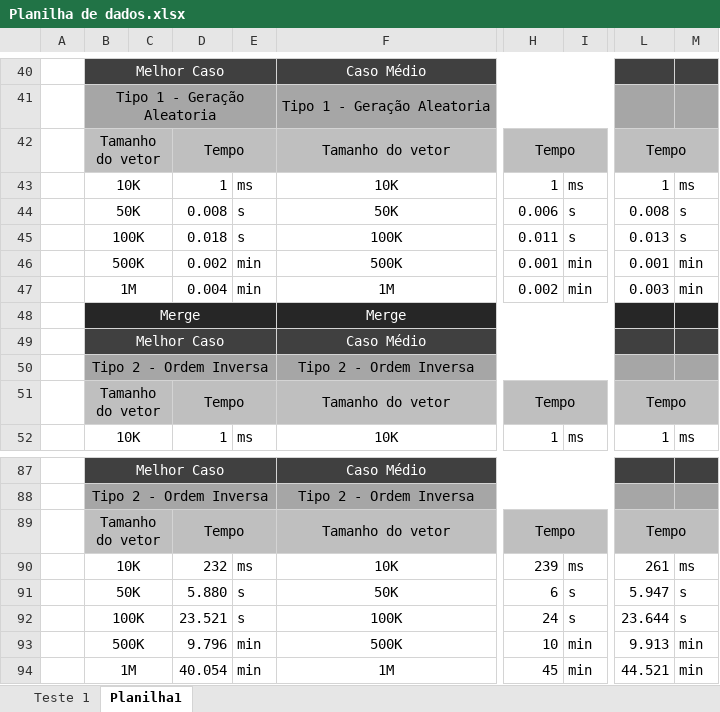
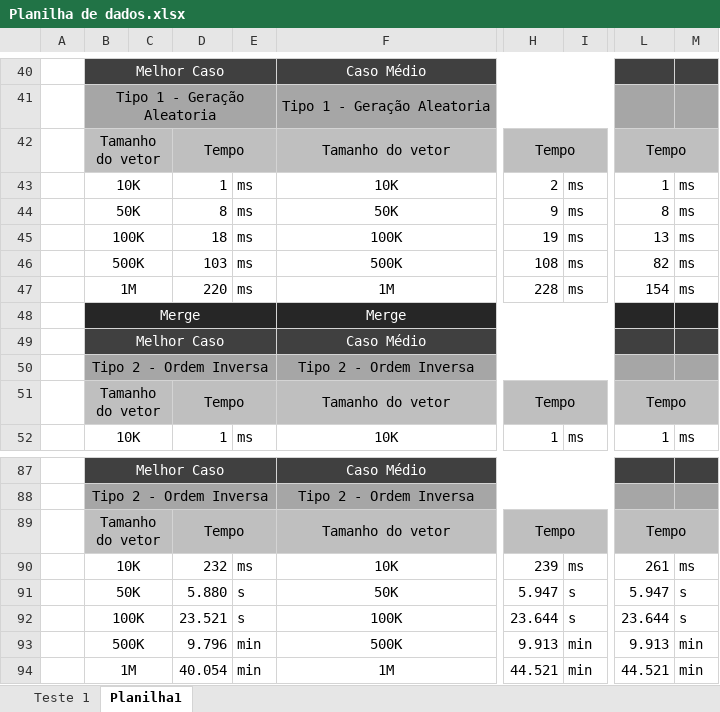
Before and after one commit to Zaldef/Projeto-II-Estrutura-de-Dados, an Excel workbook: Planilha de dados.xlsx, sheet Planilha1, drawn as a sheet; only a part is shown, gaps mark what is left out; values as stored, in another font and other column widths than the file's, no borders; the diff covers the shown part only; the diff names each change by its address in the sheet, - before the commit and + after, or states it on an @@ line.

Commit message:
Update Planilha de dados.xlsx

```diff
--- a/Planilha de dados.xlsx (sheet Planilha1)
+++ b/Planilha de dados.xlsx (sheet Planilha1)
-H43: 1
+H43: 2
-D44: 0.008
+D44: 8
-E44:E45: s
+E44:E45: ms
-H44: 0.006
+H44: 9
-I44:I45: s
+I44:I45: ms
-L44: 0.008
+L44: 8
-M44:M45: s
+M44:M45: ms
-D45: 0.018
+D45: 18
-H45: 0.011
+H45: 19
-L45: 0.013
+L45: 13
-D46: 0.002
+D46: 103
-E46:E47: min
+E46:E47: ms
-H46: 0.001
+H46: 108
-I46:I47: min
+I46:I47: ms
-L46: 0.001
+L46: 82
-M46:M47: min
+M46:M47: ms
-D47: 0.004
+D47: 220
-H47: 0.002
+H47: 228
-L47: 0.003
+L47: 154
-H91: 6
+H91: 5.947
-H92: 24
+H92: 23.644
-H93: 10
+H93: 9.913
-H94: 45
+H94: 44.521
```
Also changed, not shown: 20 edited cells elsewhere in this sheet.
